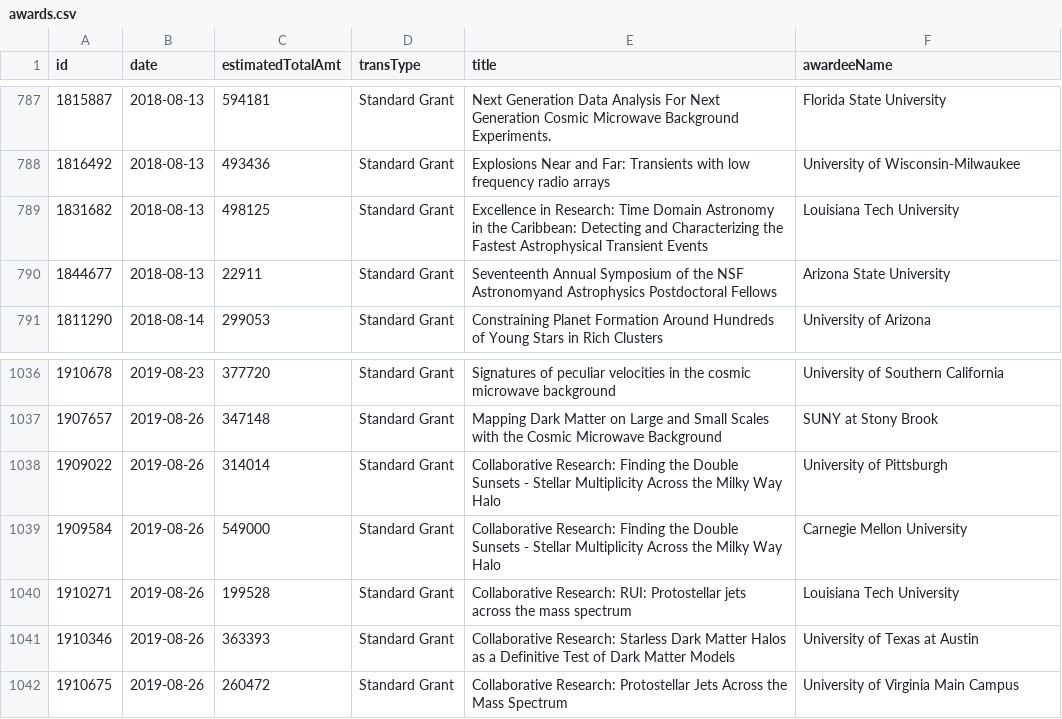
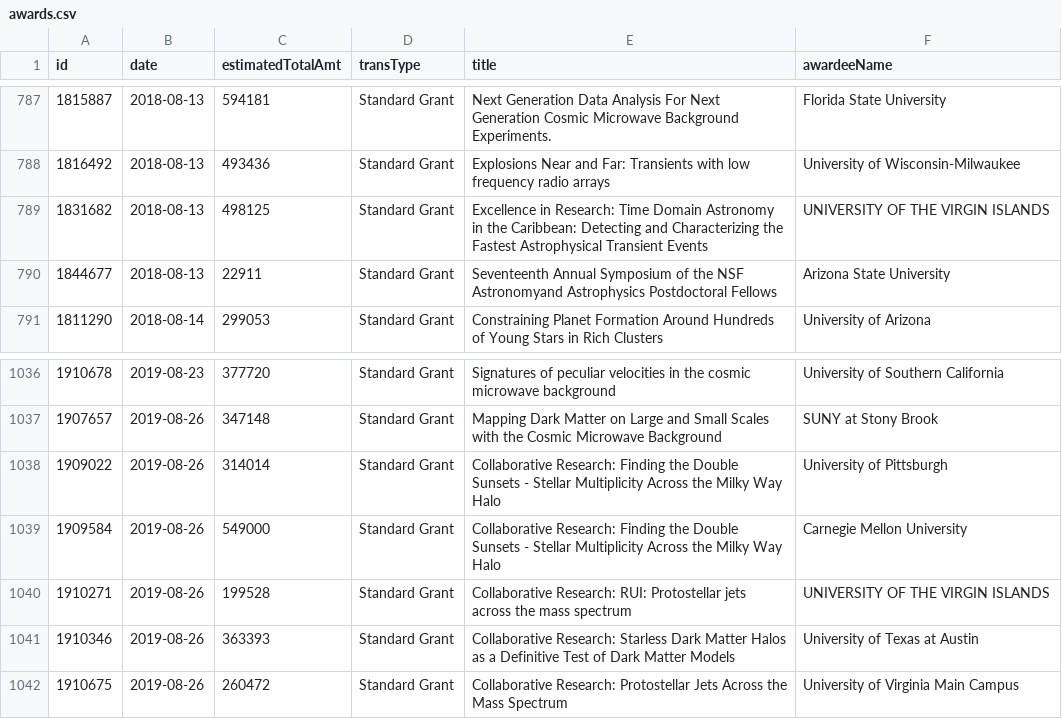
Before and after one commit to jpwolfson/science-funding-dashboard, a CSV file: data/nsf/mps/ast/awards.csv, drawn as a sheet; only a part is shown, gaps mark what is left out.

```diff
--- a/data/nsf/mps/ast/awards.csv
+++ b/data/nsf/mps/ast/awards.csv
@@ -789,3 +789,3 @@ id,date,estimatedTotalAmt,transType,title,awardeeName
 1816492,2018-08-13,493436,Standard Grant,Explosions Near and Far: Transients with low frequency radio arrays,University of Wisconsin-Milwaukee
-1831682,2018-08-13,498125,Standard Grant,Excellence in Research: Time Domain Astronomy in the Caribbean: Detecting and Characterizing the Fastest Astrophysical Transient Events,Louisiana Tech University
+1831682,2018-08-13,498125,Standard Grant,Excellence in Research: Time Domain Astronomy in the Caribbean: Detecting and Characterizing the Fastest Astrophysical Transient Events,UNIVERSITY OF THE VIRGIN ISLANDS
 1844677,2018-08-13,22911,Standard Grant,Seventeenth Annual Symposium of the NSF Astronomyand Astrophysics Postdoctoral Fellows,Arizona State University
@@ -1040,3 +1040,3 @@ id,date,estimatedTotalAmt,transType,title,awardeeName
 1909584,2019-08-26,549000,Standard Grant,Collaborative Research: Finding the Double Sunsets - Stellar Multiplicity Across the Milky Way Halo,Carnegie Mellon University
-1910271,2019-08-26,199528,Standard Grant,Collaborative Research: RUI: Protostellar jets across the mass spectrum,Louisiana Tech University
+1910271,2019-08-26,199528,Standard Grant,Collaborative Research: RUI: Protostellar jets across the mass spectrum,UNIVERSITY OF THE VIRGIN ISLANDS
 1910346,2019-08-26,363393,Standard Grant,Collaborative Research: Starless Dark Matter Halos as a Definitive Test of Dark Matter Models,University of Texas at Austin
```
Also changed, not shown: 1 other file.
